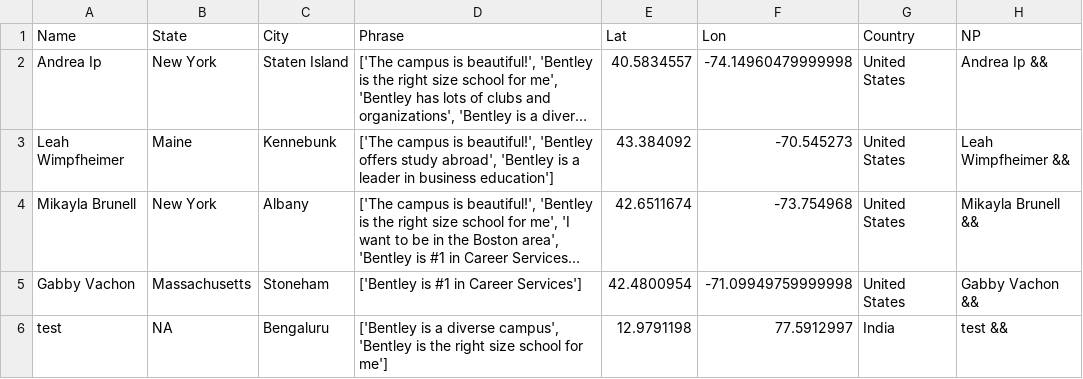
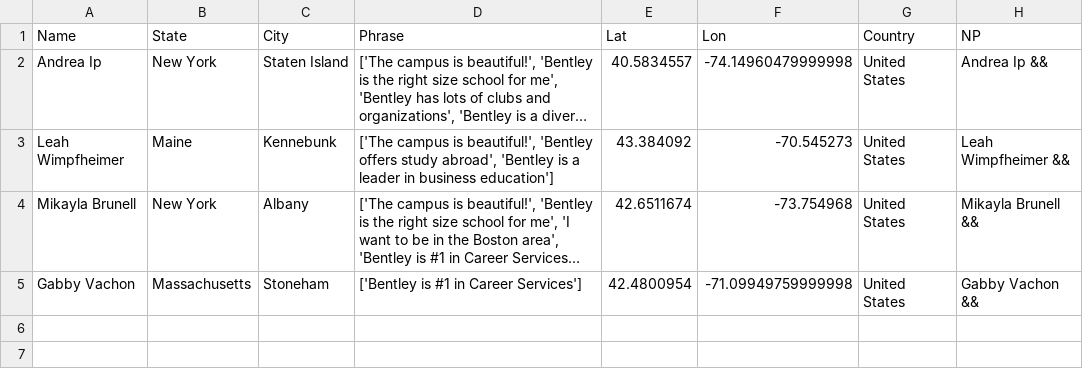
Before and after one commit to ajinkyadeshmukh23/bentleyopenhouse, a CSV file: file.csv, drawn as a sheet; long unchanged cells end in …; the diff names each change by its address in the sheet, - before the commit and + after, or states it on an @@ line.

Commit message:
Update file.csv

```diff
--- a/file.csv
+++ b/file.csv
-row 6: test | NA | Bengaluru | ['Bentley is a diverse campus', 'Bentley is the right size school for me'] | 12.9791198 | 77.5912997 | India | test &&
```
